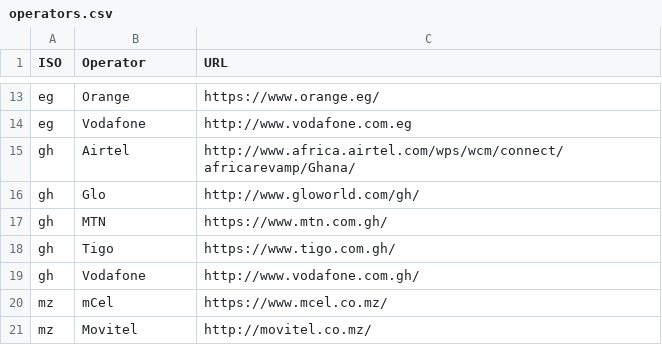
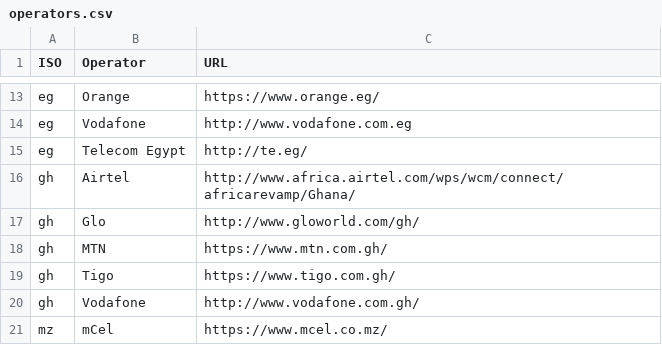
Before and after one commit to open-telecom-data/spectrum-assignments, a CSV file: operators.csv, drawn as a sheet; only a part is shown, gaps mark what is left out; the shorter side is filled out with more unchanged rows; the diff names each change by its address in the sheet, - before the commit and + after, or states it on an @@ line.

Commit message:
added Telecom Egypt

```diff
--- a/operators.csv
+++ b/operators.csv
+row 15: eg | Telecom Egypt | http://te.eg/
```
